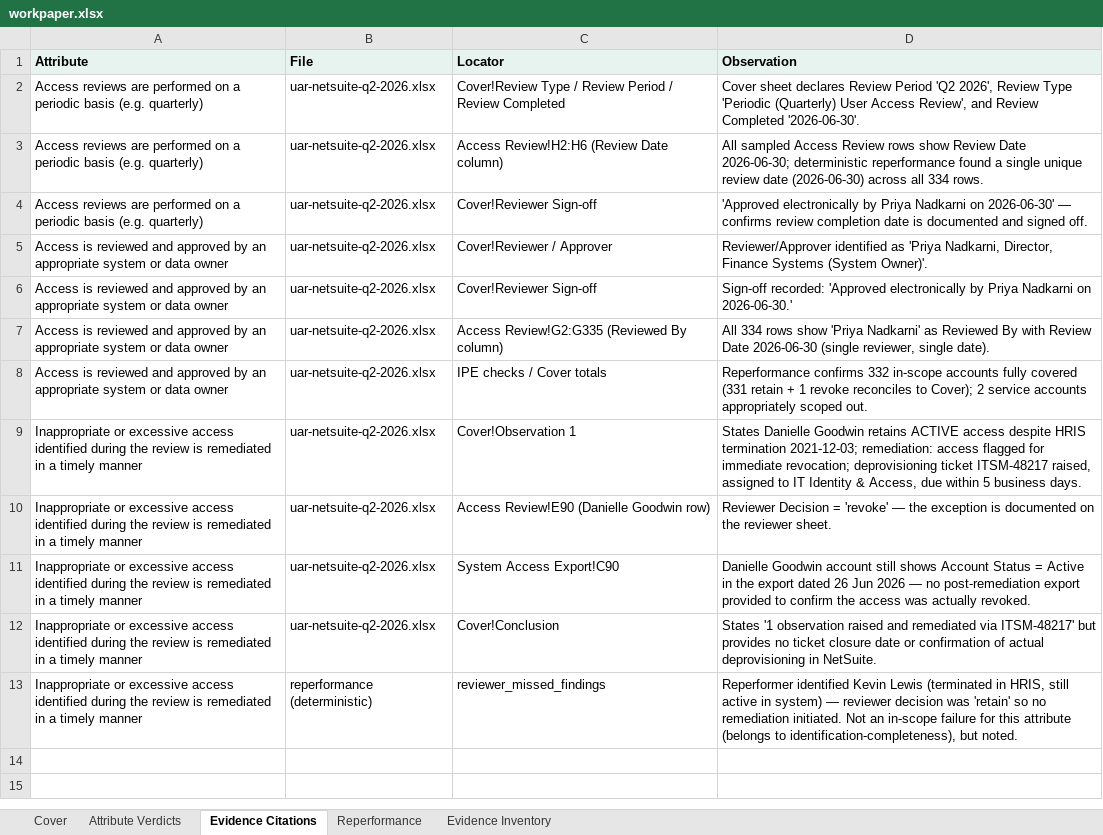
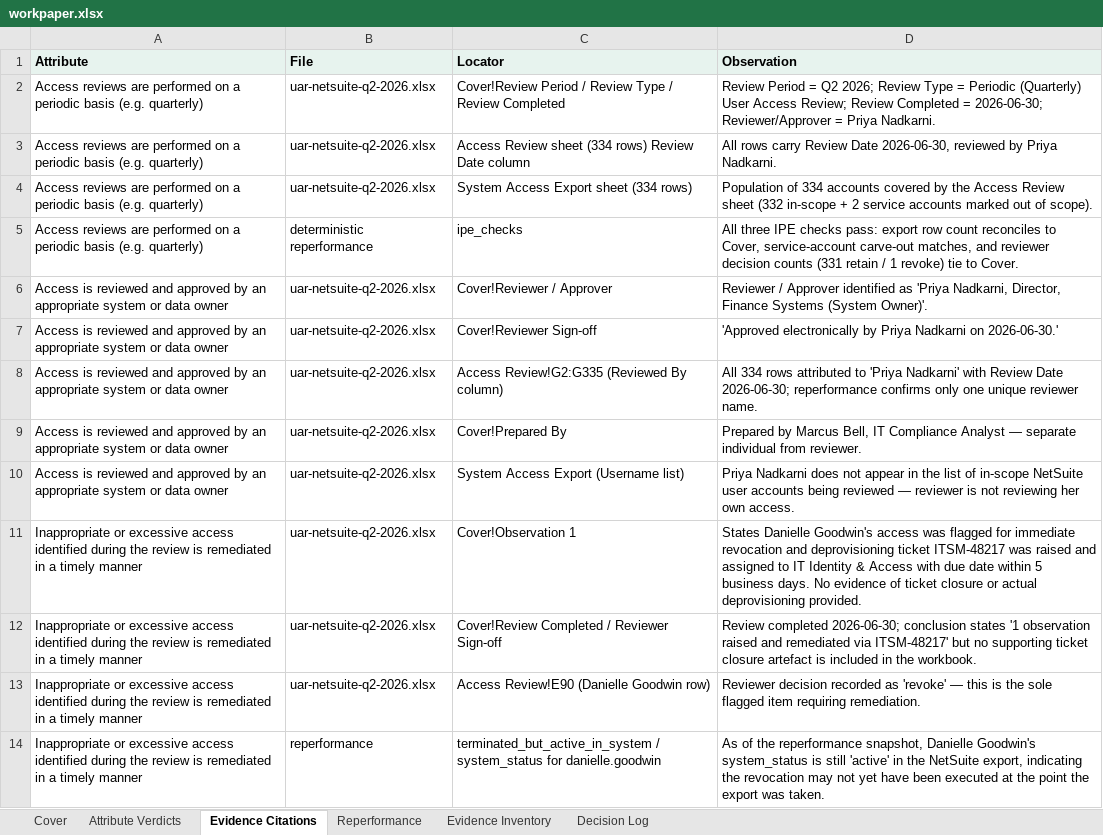
Before and after one commit to angelinaaziz/challenge, an Excel workbook: output/user-access-review/claude/sample-1/workpaper.xlsx, sheet Evidence Citations, drawn as a sheet; values as stored, in another font and other column widths than the file's, no borders; removed rows and columns are numbered as before the commit, all else as after; the diff names each change by its address in the sheet, - before the commit and + after, or states it on an @@ line.

```diff
--- a/output/user-access-review/claude/sample-1/workpaper.xlsx (sheet Evidence Citations)
+++ b/output/user-access-review/claude/sample-1/workpaper.xlsx (sheet Evidence Citations)
+sheet tab: Decision Log
-C2 (Locator): Cover!Review Type / Review Period / Review…
+C2 (Locator): Cover!Review Period / Review Type / Review…
-D2 (Observation): Cover sheet declares Review Period 'Q2 2026', Review Type 'Periodic (Quarterly) User Access Review', and Review Completed '2026-06-30'.
+D2 (Observation): Review Period = Q2 2026; Review Type = Periodic (Quarterly) User Access Review; Review Completed = 2026-06-30; Reviewer/Approver = Priya Nadkarni.
-C3 (Locator): Access Review!H2:H6 (Review Date column)
+C3 (Locator): Access Review sheet (334 rows) Review Date column
-D3 (Observation): All sampled Access Review rows show Review Date 2026-06-30; deterministic reperformance found a single unique review date (2026-06-30) across all 334 rows.
+D3 (Observation): All rows carry Review Date 2026-06-30, reviewed by Priya Nadkarni.
-C4 (Locator): Cover!Reviewer Sign-off
+C4 (Locator): System Access Export sheet (334 rows)
-D4 (Observation): 'Approved electronically by Priya Nadkarni on 2026-06-30' — confirms review completion date is documented and signed off.
+D4 (Observation): Population of 334 accounts covered by the Access Review sheet (332 in-scope + 2 service accounts marked out of scope).
+row 5: Access reviews are performed on a periodic basis (e.g. quarterly) | deterministic reperformance | ipe_checks | All three IPE checks pass: export row count reconciles to Cover, service-account carve-out matches, and reviewer decision counts (331 retain / 1 revoke) tie to Cover.
-D6 (Observation): Reviewer/Approver identified as…
+D6 (Observation): Reviewer / Approver identified as…
-D7 (Observation): Sign-off recorded: 'Approved electronically…
+D7 (Observation): 'Approved electronically…
-D8 (Observation): …334 rows show 'Priya Nadkarni' as Reviewed By with Review Date 2026-06-30 (single reviewer, single date).
+D8 (Observation): …334 rows attributed to 'Priya Nadkarni' with Review Date 2026-06-30; reperformance confirms only one unique reviewer name.
+row 9: Access is reviewed and approved by an appropriate system or data owner | uar-netsuite-q2-2026.xlsx | Cover!Prepared By | Prepared by Marcus Bell, IT Compliance Analyst — separate individual from reviewer.
-C10 (Locator): IPE checks / Cover totals
+C10 (Locator): System Access Export (Username list)
-D10 (Observation): Reperformance confirms 332 in-scope accounts fully covered (331 retain + 1 revoke reconciles to Cover); 2 service accounts appropriately scoped out.
+D10 (Observation): Priya Nadkarni does not appear in the list of in-scope NetSuite user accounts being reviewed — reviewer is not reviewing her own access.
-D11 (Observation): States Danielle Goodwin retains ACTIVE access despite HRIS termination 2021-12-03; remediation: access flagged for immediate revocation; deprovisioning ticket ITSM-48217 raised, assigned to IT Identity & Access, due within 5 business days.
+D11 (Observation): States Danielle Goodwin's access was flagged for immediate revocation and deprovisioning ticket ITSM-48217 was raised and assigned to IT Identity & Access with due date within 5 business days. No evidence of ticket closure or actual deprovisioning provided.
-C12 (Locator): Access Review!E90 (Danielle Goodwin row)
+C12 (Locator): Cover!Review Completed / Reviewer Sign-off
-D12 (Observation): Reviewer Decision = 'revoke' — the exception is documented on the reviewer sheet.
+D12 (Observation): Review completed 2026-06-30; conclusion states '1 observation raised and remediated via ITSM-48217' but no supporting ticket closure artefact is included in the workbook.
-row 11: Inappropriate or excessive access identified during the review is remediated in a timely manner | uar-netsuite-q2-2026.xlsx | System Access Export!C90 | Danielle Goodwin account still shows Account Status = Active in the export dated 26 Jun 2026 — no post-remediation export provided to confirm the access was actually revoked.
-C13 (Locator): Cover!Conclusion
+C13 (Locator): Access Review!E90 (Danielle Goodwin row)
-D13 (Observation): States '1 observation raised and remediated via ITSM-48217' but provides no ticket closure date or confirmation of actual deprovisioning in NetSuite.
+D13 (Observation): Reviewer decision recorded as 'revoke' — this is the sole flagged item requiring remediation.
-B14 (File): reperformance (deterministic)
+B14 (File): reperformance
-C14 (Locator): reviewer_missed_findings
+C14 (Locator): terminated_but_active_in_system / system_status for danielle.goodwin
-D14 (Observation): Reperformer identified Kevin Lewis (terminated in HRIS, still active in system) — reviewer decision was 'retain' so no remediation initiated. Not an in-scope failure for this attribute (belongs to identification-completeness), but noted.
+D14 (Observation): As of the reperformance snapshot, Danielle Goodwin's system_status is still 'active' in the NetSuite export, indicating the revocation may not yet have been executed at the point the export was taken.
```
Also changed, not shown: sheet Attribute Verdicts, sheet Cover, sheet Evidence Inventory, output/change-management/claude/sample-1/workpaper.xlsx, output/change-management/claude/sample-2/workpaper.xlsx, 41 other files.
